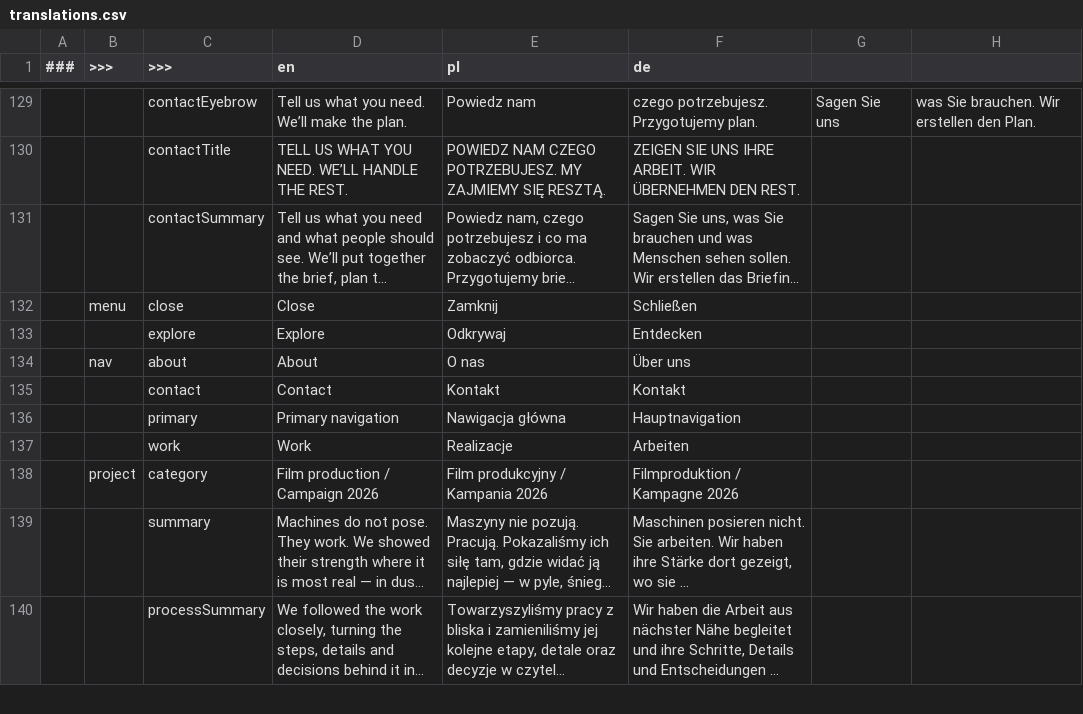
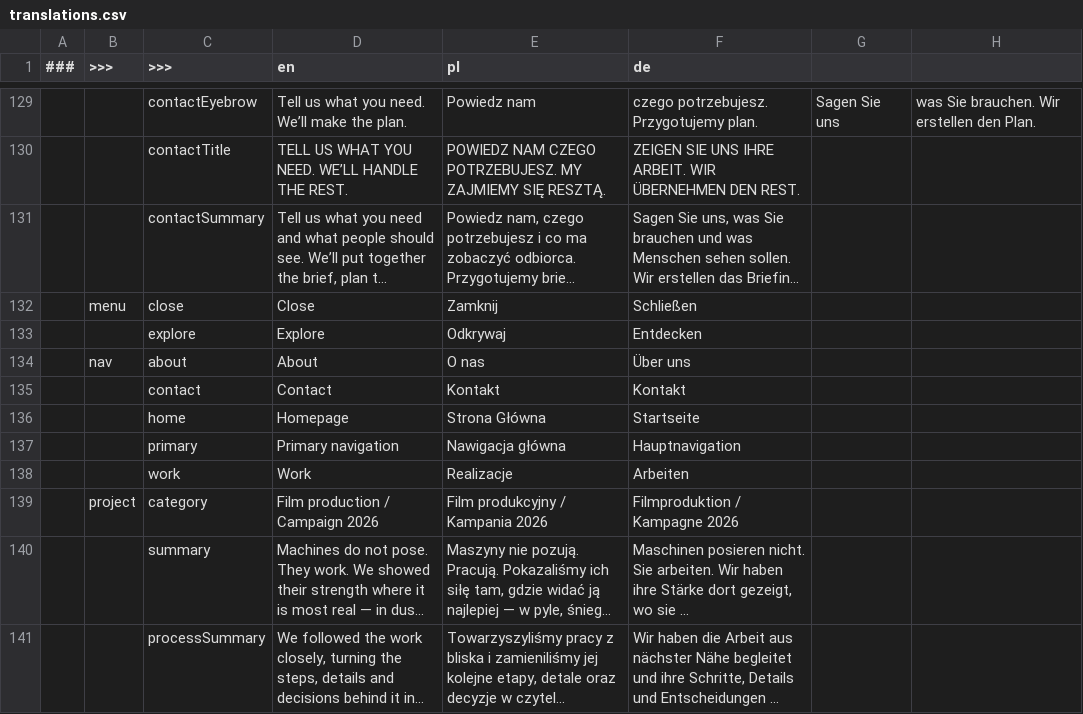
Before and after one commit to MaksZys/ziron-landing-page, a CSV file: translations/translations.csv, drawn as a sheet; only a part is shown, gaps mark what is left out; long unchanged cells end in ….

```diff
--- a/translations/translations.csv
+++ b/translations/translations.csv
@@ -135,2 +135,3 @@
 ,,contact,Contact,Kontakt,Kontakt
+,,home,Homepage,Strona Główna,Startseite
 ,,primary,Primary navigation,Nawigacja główna,Hauptnavigation
```
Also changed, not shown: 13 other files.
